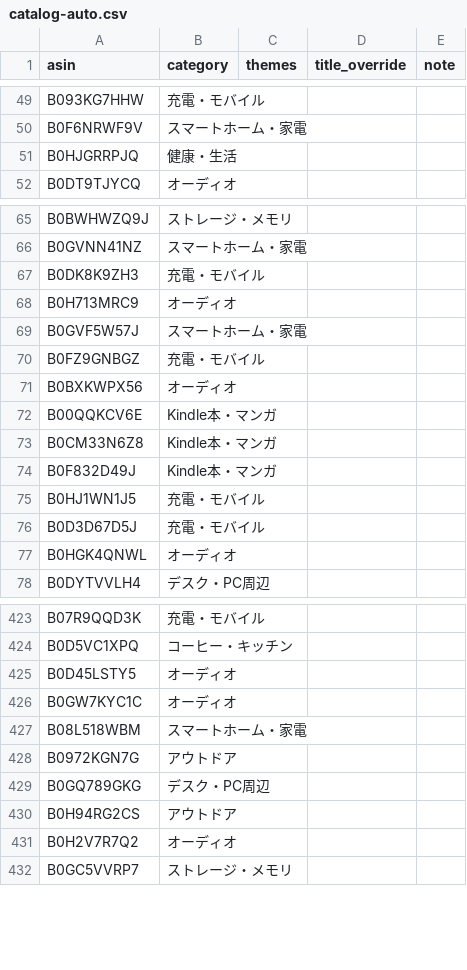
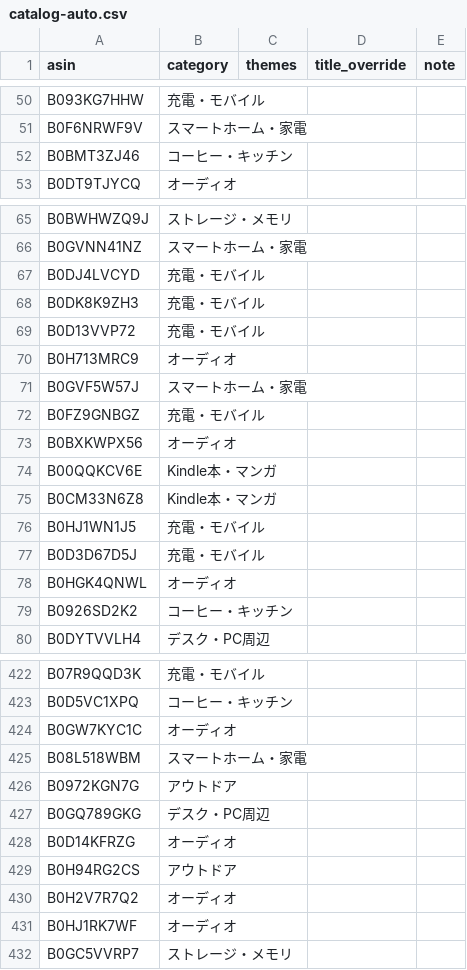
Before and after one commit to yokoichi/amazonsalematome, a CSV file: data/catalog-auto.csv, drawn as a sheet; only a part is shown, gaps mark what is left out; the diff covers the shown part only.

```diff
--- a/data/catalog-auto.csv
+++ b/data/catalog-auto.csv
@@ -50,3 +51,3 @@ B093KG7HHW,充電・モバイル,,,
 B0F6NRWF9V,スマートホーム・家電,,,
-B0HJGRRPJQ,健康・生活,,,
+B0BMT3ZJ46,コーヒー・キッチン,,,
 B0DT9TJYCQ,オーディオ,,,
@@ -66,3 +66,5 @@ B0BWHWZQ9J,ストレージ・メモリ,,,
 B0GVNN41NZ,スマートホーム・家電,,,
+B0DJ4LVCYD,充電・モバイル,,,
 B0DK8K9ZH3,充電・モバイル,,,
+B0D13VVP72,充電・モバイル,,,
 B0H713MRC9,オーディオ,,,
@@ -73,3 +75,2 @@ B00QQKCV6E,Kindle本・マンガ,,,
 B0CM33N6Z8,Kindle本・マンガ,,,
-B0F832D49J,Kindle本・マンガ,,,
 B0HJ1WN1J5,充電・モバイル,,,
@@ -77,2 +78,3 @@ B0D3D67D5J,充電・モバイル,,,
 B0HGK4QNWL,オーディオ,,,
+B0926SD2K2,コーヒー・キッチン,,,
 B0DYTVVLH4,デスク・PC周辺,,,
@@ -424,3 +423,2 @@ B07R9QQD3K,充電・モバイル,,,
 B0D5VC1XPQ,コーヒー・キッチン,,,
-B0D45LSTY5,オーディオ,,,
 B0GW7KYC1C,オーディオ,,,
@@ -429,4 +427,6 @@ B0972KGN7G,アウトドア,,,
 B0GQ789GKG,デスク・PC周辺,,,
+B0D14KFRZG,オーディオ,,,
 B0H94RG2CS,アウトドア,,,
 B0H2V7R7Q2,オーディオ,,,
+B0HJ1RK7WF,オーディオ,,,
 B0GC5VVRP7,ストレージ・メモリ,,,
```
Also changed, not shown: 19 added rows, 21 removed rows and 2 moved rows elsewhere in this file, 1 other file.
